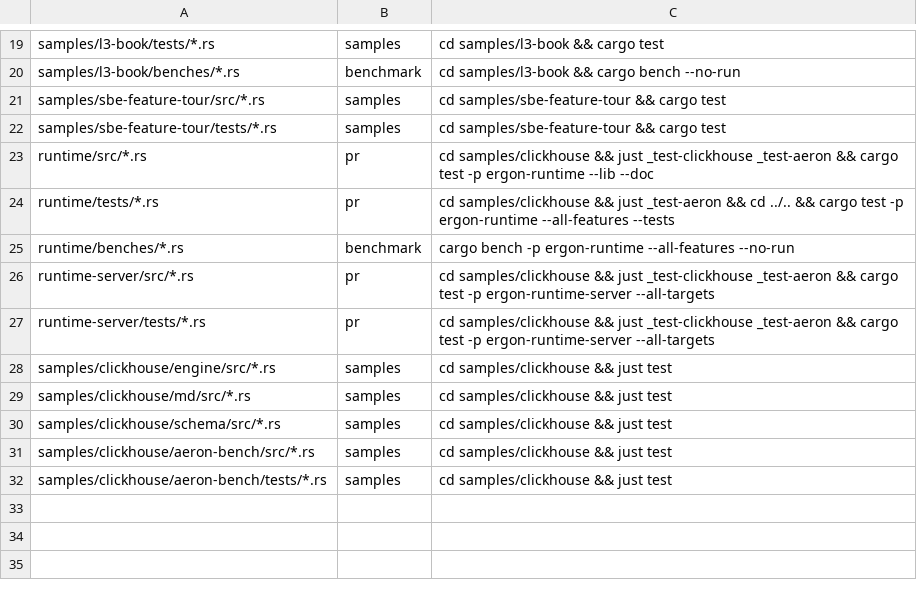
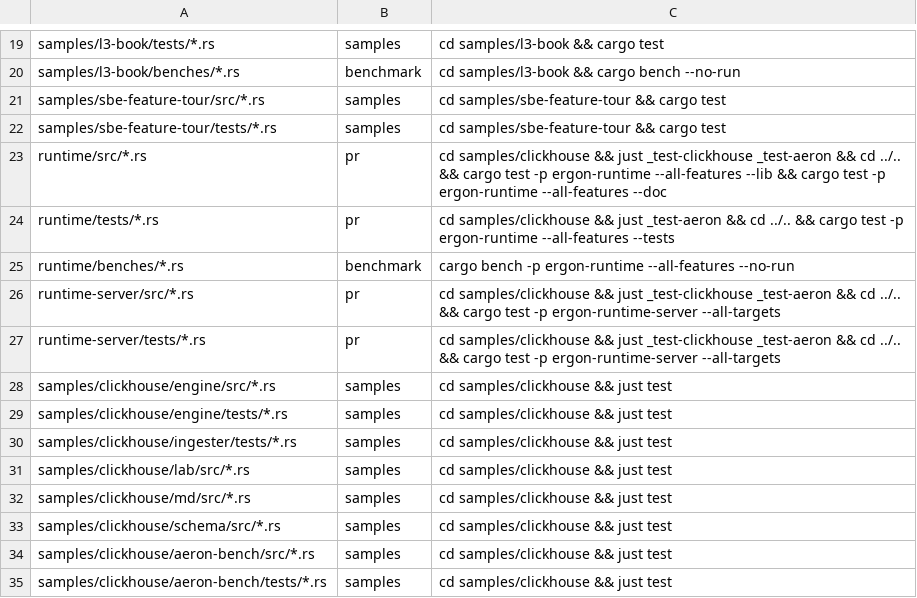
Before and after one commit to bitgorust/ergon, a TSV file: test-lanes.tsv, drawn as a sheet; only a part is shown, gaps mark what is left out.

Commit message:
feat: make ergon-runtime a lock-free single-threaded client, with a faster timer wheel, idle backoff and leak-free archive reconnects

```diff
--- a/test-lanes.tsv
+++ b/test-lanes.tsv
@@ -22,8 +22,11 @@ samples/sbe-feature-tour/src/*.rs	samples	cd samples/sbe-feature-tour && cargo t
 samples/sbe-feature-tour/tests/*.rs	samples	cd samples/sbe-feature-tour && cargo test
-runtime/src/*.rs	pr	cd samples/clickhouse && just _test-clickhouse _test-aeron && cargo test -p ergon-runtime --lib --doc
+runtime/src/*.rs	pr	cd samples/clickhouse && just _test-clickhouse _test-aeron && cd ../.. && cargo test -p ergon-runtime --all-features --lib && cargo test -p ergon-runtime --all-features --doc
 runtime/tests/*.rs	pr	cd samples/clickhouse && just _test-aeron && cd ../.. && cargo test -p ergon-runtime --all-features --tests
 runtime/benches/*.rs	benchmark	cargo bench -p ergon-runtime --all-features --no-run
-runtime-server/src/*.rs	pr	cd samples/clickhouse && just _test-clickhouse _test-aeron && cargo test -p ergon-runtime-server --all-targets
-runtime-server/tests/*.rs	pr	cd samples/clickhouse && just _test-clickhouse _test-aeron && cargo test -p ergon-runtime-server --all-targets
+runtime-server/src/*.rs	pr	cd samples/clickhouse && just _test-clickhouse _test-aeron && cd ../.. && cargo test -p ergon-runtime-server --all-targets
+runtime-server/tests/*.rs	pr	cd samples/clickhouse && just _test-clickhouse _test-aeron && cd ../.. && cargo test -p ergon-runtime-server --all-targets
 samples/clickhouse/engine/src/*.rs	samples	cd samples/clickhouse && just test
+samples/clickhouse/engine/tests/*.rs	samples	cd samples/clickhouse && just test
+samples/clickhouse/ingester/tests/*.rs	samples	cd samples/clickhouse && just test
+samples/clickhouse/lab/src/*.rs	samples	cd samples/clickhouse && just test
 samples/clickhouse/md/src/*.rs	samples	cd samples/clickhouse && just test
```
Also changed, not shown: 9 other files.
